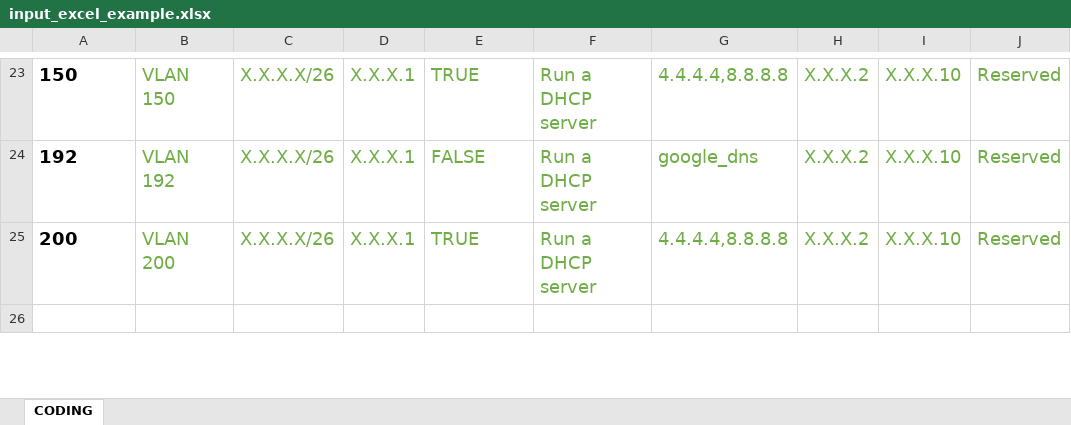
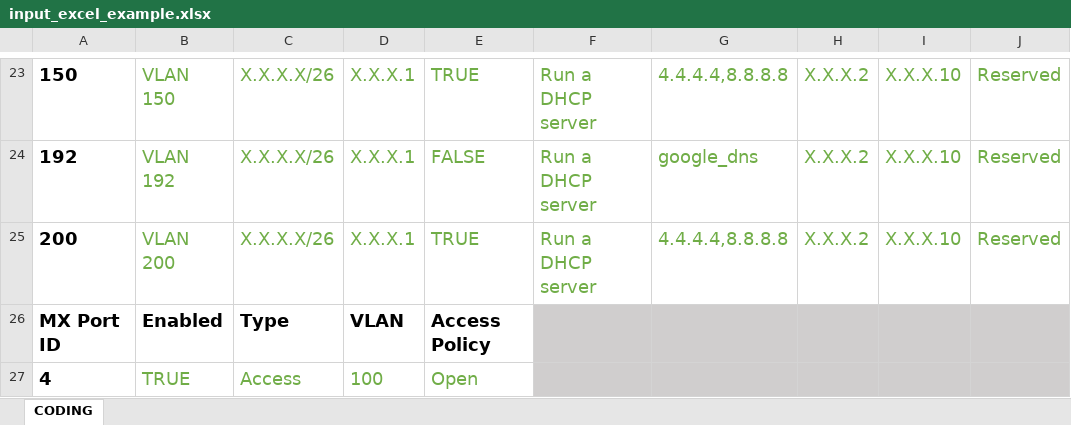
Before and after one commit to gve-sw/gve_devnet_meraki_org_day0_network_setup, an Excel workbook: src/configs/input_excel_example.xlsx, sheet CODING, drawn as a sheet; only a part is shown, gaps mark what is left out; the shorter side is filled out with more unchanged rows; values as stored, in another font and other column widths than the file's, no borders; the diff covers the shown part only; the diff names each change by its address in the sheet, - before the commit and + after, or states it on an @@ line.

```diff
--- a/src/configs/input_excel_example.xlsx (sheet CODING)
+++ b/src/configs/input_excel_example.xlsx (sheet CODING)
+row 26: MX Port ID | Enabled | Type | VLAN | Access Policy
+row 27: 4 | TRUE | Access | 100 | Open
```
Also changed, not shown: 1 added row and 3 edited cells elsewhere in this sheet, 6 other files.
